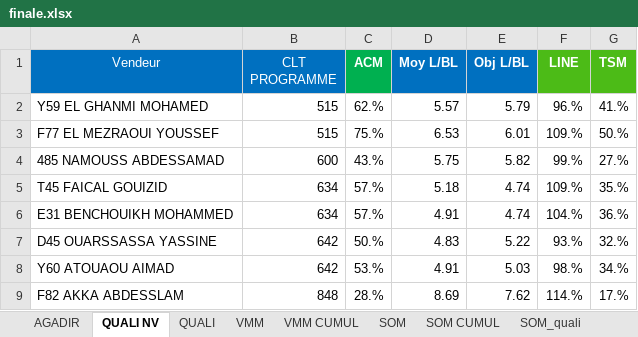
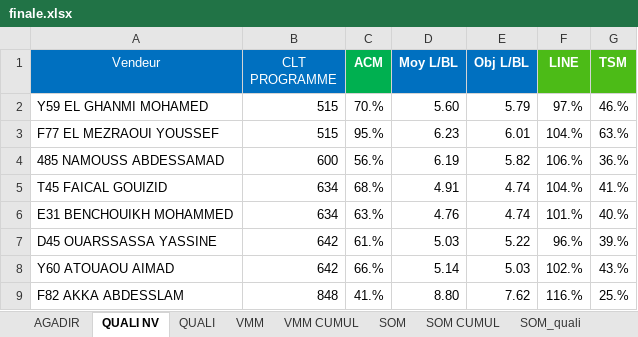
Before and after one commit to guostonline/dashboard_fdv, an Excel workbook: excel/finale.xlsx, sheet QUALI NV, drawn as a sheet; only a part is shown; values as stored, in another font and other column widths than the file's, no borders; conditional formats not drawn; the diff covers the shown part only; the diff names each change by its address in the sheet, - before the commit and + after, or states it on an @@ line.

```diff
--- a/excel/finale.xlsx (sheet QUALI NV)
+++ b/excel/finale.xlsx (sheet QUALI NV)
-C2 (ACM): 62.%
+C2 (ACM): 70.%
-D2 (Moy L/BL): 5.57
+D2 (Moy L/BL): 5.60
-F2 (LINE): 96.%
+F2 (LINE): 97.%
-G2 (TSM): 41.%
+G2 (TSM): 46.%
-C3 (ACM): 75.%
+C3 (ACM): 95.%
-D3 (Moy L/BL): 6.53
+D3 (Moy L/BL): 6.23
-F3 (LINE): 109.%
+F3 (LINE): 104.%
-G3 (TSM): 50.%
+G3 (TSM): 63.%
-C4 (ACM): 43.%
+C4 (ACM): 56.%
-D4 (Moy L/BL): 5.75
+D4 (Moy L/BL): 6.19
-F4 (LINE): 99.%
+F4 (LINE): 106.%
-G4 (TSM): 27.%
+G4 (TSM): 36.%
-C5 (ACM): 57.%
+C5 (ACM): 68.%
-D5 (Moy L/BL): 5.18
+D5 (Moy L/BL): 4.91
-F5 (LINE): 109.%
+F5 (LINE): 104.%
-G5 (TSM): 35.%
+G5 (TSM): 41.%
-C6 (ACM): 57.%
+C6 (ACM): 63.%
-D6 (Moy L/BL): 4.91
+D6 (Moy L/BL): 4.76
-F6 (LINE): 104.%
+F6 (LINE): 101.%
-G6 (TSM): 36.%
+G6 (TSM): 40.%
-C7 (ACM): 50.%
+C7 (ACM): 61.%
-D7 (Moy L/BL): 4.83
+D7 (Moy L/BL): 5.03
-F7 (LINE): 93.%
+F7 (LINE): 96.%
-G7 (TSM): 32.%
+G7 (TSM): 39.%
-C8 (ACM): 53.%
+C8 (ACM): 66.%
-D8 (Moy L/BL): 4.91
+D8 (Moy L/BL): 5.14
-F8 (LINE): 98.%
+F8 (LINE): 102.%
-G8 (TSM): 34.%
+G8 (TSM): 43.%
-C9 (ACM): 28.%
+C9 (ACM): 41.%
-D9 (Moy L/BL): 8.69
+D9 (Moy L/BL): 8.80
-F9 (LINE): 114.%
+F9 (LINE): 116.%
-G9 (TSM): 17.%
+G9 (TSM): 25.%
```
Also changed, not shown: 42 edited cells elsewhere in this sheet, sheet AGADIR, sheet VMM, sheet SOM, sheet VMM CUMUL, sheet SOM CUMUL, 9 other files.
